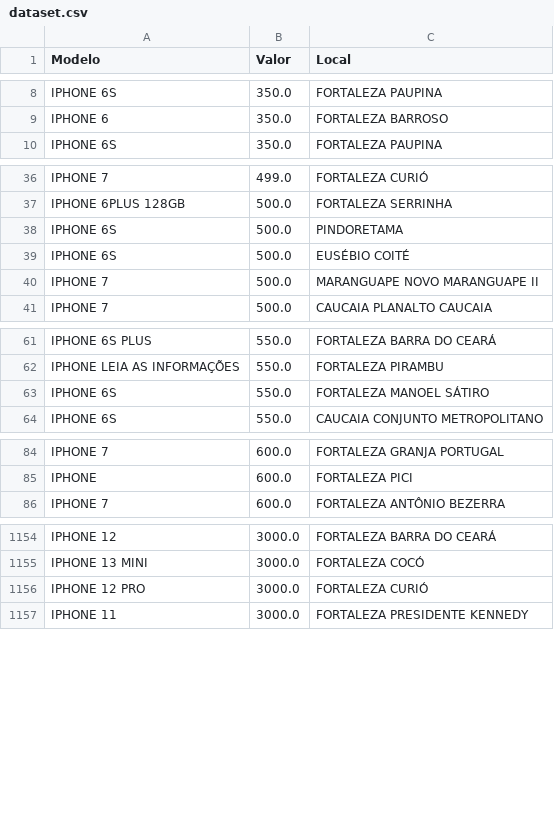
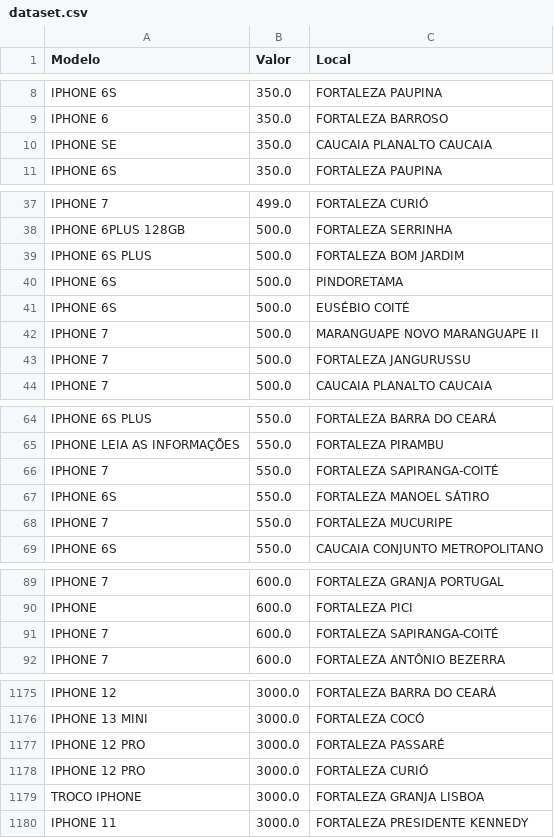
Before and after one commit to jvmoura/Introducao-Ciencia-de-Dados, a CSV file: dataset.csv, drawn as a sheet; only a part is shown, gaps mark what is left out; the diff covers the shown part only.

Commit message:
Add files via upload

```diff
--- a/dataset.csv
+++ b/dataset.csv
@@ -9,2 +9,3 @@ IPHONE 6S,350.0,FORTALEZA PAUPINA
 IPHONE 6,350.0,FORTALEZA BARROSO
+IPHONE SE,350.0,CAUCAIA PLANALTO CAUCAIA
 IPHONE 6S,350.0,FORTALEZA PAUPINA
@@ -37,2 +38,3 @@ IPHONE 7,499.0,FORTALEZA CURIÓ
 IPHONE 6PLUS 128GB ,500.0,FORTALEZA SERRINHA
+IPHONE 6S PLUS,500.0,FORTALEZA BOM JARDIM
 IPHONE 6S,500.0,PINDORETAMA
@@ -40,2 +42,3 @@ IPHONE 6S,500.0,EUSÉBIO COITÉ
 IPHONE 7,500.0,MARANGUAPE NOVO MARANGUAPE II
+IPHONE 7,500.0,FORTALEZA JANGURUSSU
 IPHONE 7,500.0,CAUCAIA PLANALTO CAUCAIA
@@ -62,3 +65,5 @@ IPHONE 6S PLUS,550.0,FORTALEZA BARRA DO CEARÁ
 IPHONE LEIA AS INFORMAÇÕES ,550.0,FORTALEZA PIRAMBU
+IPHONE 7,550.0,FORTALEZA SAPIRANGA-COITÉ
 IPHONE 6S,550.0,FORTALEZA MANOEL SÁTIRO
+IPHONE 7,550.0,FORTALEZA MUCURIPE
 IPHONE 6S,550.0,CAUCAIA CONJUNTO METROPOLITANO
@@ -85,2 +90,3 @@ IPHONE 7,600.0,FORTALEZA GRANJA PORTUGAL
 IPHONE ,600.0,FORTALEZA PICI
+IPHONE 7,600.0,FORTALEZA SAPIRANGA-COITÉ
 IPHONE 7,600.0,FORTALEZA ANTÔNIO BEZERRA
@@ -1155,3 +1176,5 @@ IPHONE 12,3000.0,FORTALEZA BARRA DO CEARÁ
 IPHONE 13 MINI,3000.0,FORTALEZA COCÓ
+IPHONE 12 PRO,3000.0,FORTALEZA PASSARÉ
 IPHONE 12 PRO,3000.0,FORTALEZA CURIÓ
+TROCO IPHONE ,3000.0,FORTALEZA GRANJA LISBOA
 IPHONE 11,3000.0,FORTALEZA PRESIDENTE KENNEDY
```
Also changed, not shown: 18 added rows elsewhere in this file.
